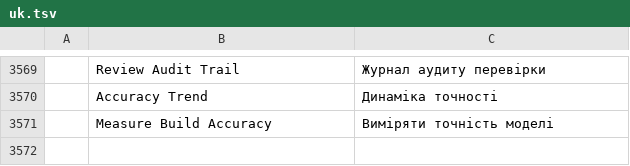
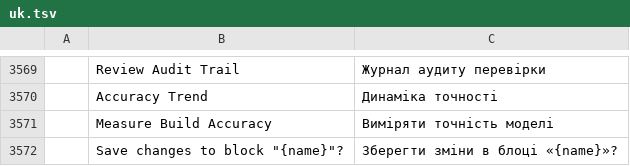
Before and after one commit to AICodeForgedev/cadaddy, a TSV file: crates/ui-egui/src/i18n/uk.tsv, drawn as a sheet; only a part is shown, gaps mark what is left out; the diff names each change by its address in the sheet, - before the commit and + after, or states it on an @@ line.

```diff
--- a/crates/ui-egui/src/i18n/uk.tsv
+++ b/crates/ui-egui/src/i18n/uk.tsv
+row 3572:  | Save changes to block "{name}"? | Зберегти зміни в блоці «{name}»?
```
Also changed, not shown: 4 other files.
